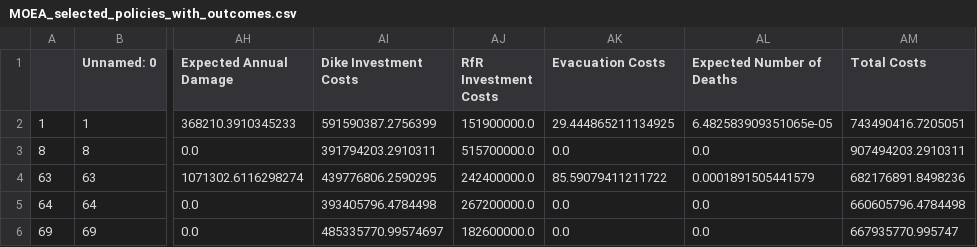
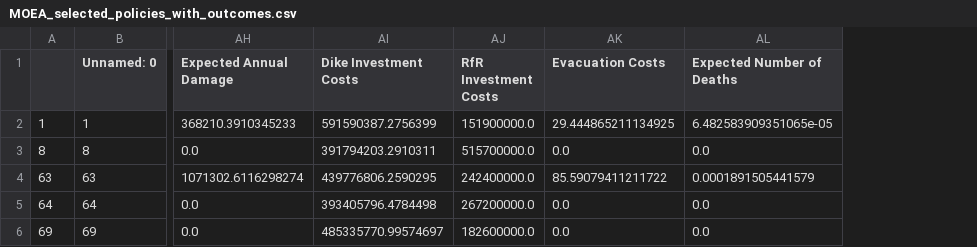
Before and after one commit to BRtudelft/Group1_EPA1361_Model-based_Decision-making, a CSV file: data/output_data/MOEA_selected_policies_with_outcomes.csv, drawn as a sheet; only a part is shown, gaps mark what is left out; the diff names each change by its address in the sheet, - before the commit and + after, or states it on an @@ line.

```diff
--- a/data/output_data/MOEA_selected_policies_with_outcomes.csv
+++ b/data/output_data/MOEA_selected_policies_with_outcomes.csv
-column AM (Total Costs), rows 2-6: 743490416.7205051 | 907494203.2910311 | 682176891.8498236 | 660605796.4784498 | 667935770.995747
```
Also changed, not shown: 2 other files.
